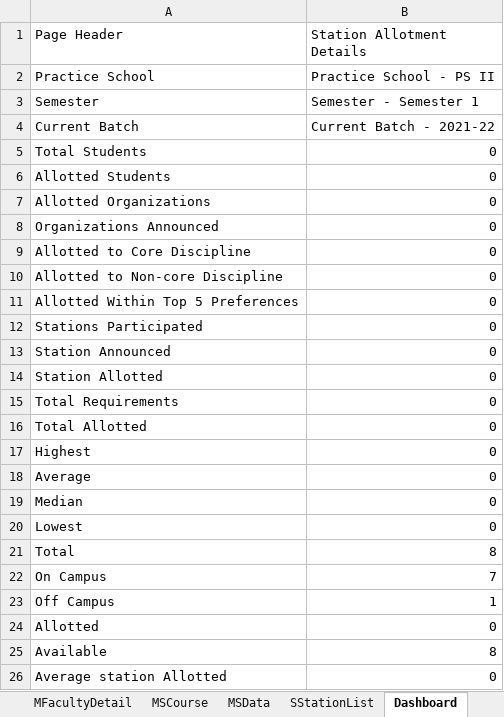
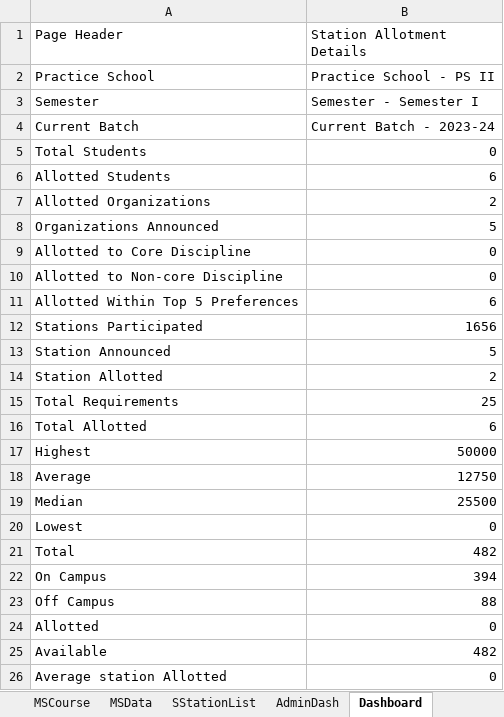
Before and after one commit to rkartha1987/BITSAUTOMATIONREPO, an Excel workbook: BITSAUTOMATION/excel/TestData.xlsx, sheet Dashboard, drawn as a sheet; values as stored, in another font and other column widths than the file's, no borders; the diff names each change by its address in the sheet, - before the commit and + after, or states it on an @@ line.

```diff
--- a/BITSAUTOMATION/excel/TestData.xlsx (sheet Dashboard)
+++ b/BITSAUTOMATION/excel/TestData.xlsx (sheet Dashboard)
+sheet tab: AdminDash
-B3 (Station Allotment Details): Semester - Semester 1
+B3 (Station Allotment Details): Semester - Semester I
-B4 (Station Allotment Details): Current Batch - 2021-22
+B4 (Station Allotment Details): Current Batch - 2023-24
-B6 (Station Allotment Details): 0
+B6 (Station Allotment Details): 6
-B7 (Station Allotment Details): 0
+B7 (Station Allotment Details): 2
-B8 (Station Allotment Details): 0
+B8 (Station Allotment Details): 5
-B11 (Station Allotment Details): 0
+B11 (Station Allotment Details): 6
-B12 (Station Allotment Details): 0
+B12 (Station Allotment Details): 1656
-B13 (Station Allotment Details): 0
+B13 (Station Allotment Details): 5
-B14 (Station Allotment Details): 0
+B14 (Station Allotment Details): 2
-B15 (Station Allotment Details): 0
+B15 (Station Allotment Details): 25
-B16 (Station Allotment Details): 0
+B16 (Station Allotment Details): 6
-B17 (Station Allotment Details): 0
+B17 (Station Allotment Details): 50000
-B18 (Station Allotment Details): 0
+B18 (Station Allotment Details): 12750
-B19 (Station Allotment Details): 0
+B19 (Station Allotment Details): 25500
-B21 (Station Allotment Details): 8
+B21 (Station Allotment Details): 482
-B22 (Station Allotment Details): 7
+B22 (Station Allotment Details): 394
-B23 (Station Allotment Details): 1
+B23 (Station Allotment Details): 88
-B25 (Station Allotment Details): 8
+B25 (Station Allotment Details): 482
```
Also changed, not shown: sheet Login, sheet SAllotList, sheet PBankList, sheet PBankList1, sheet MSCourse, sheet MSData, 3 more sheets, Excels/TestData.xlsx, 56 other files.
